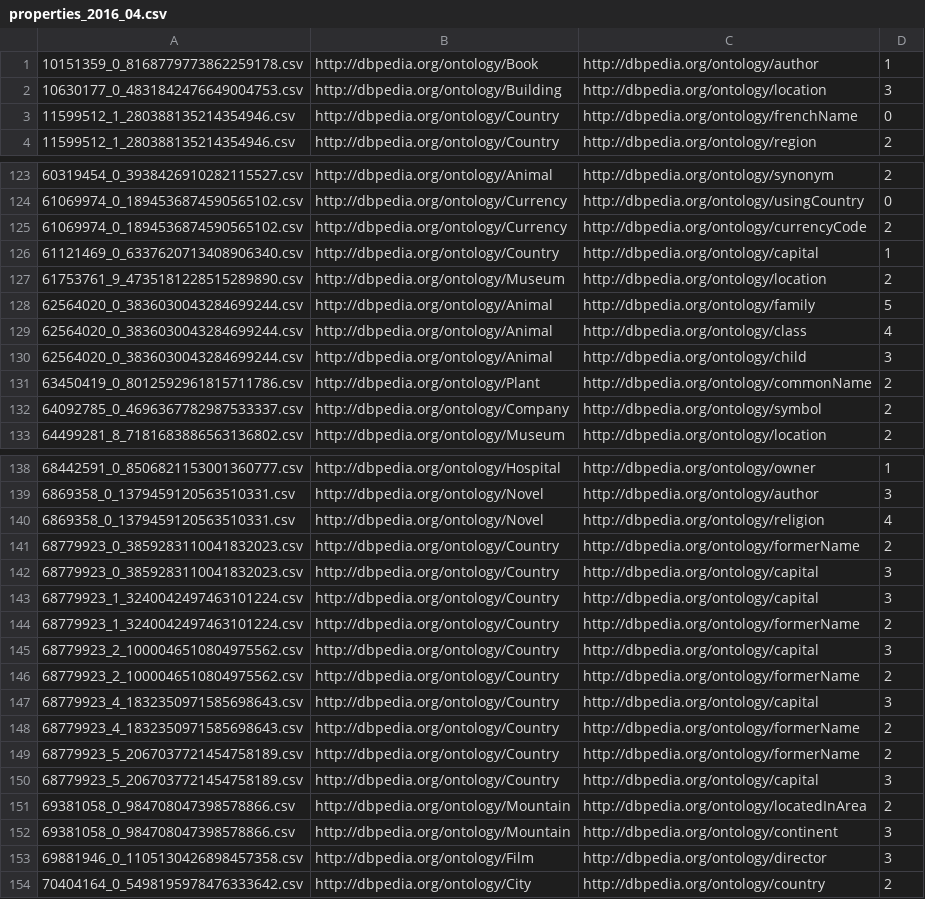
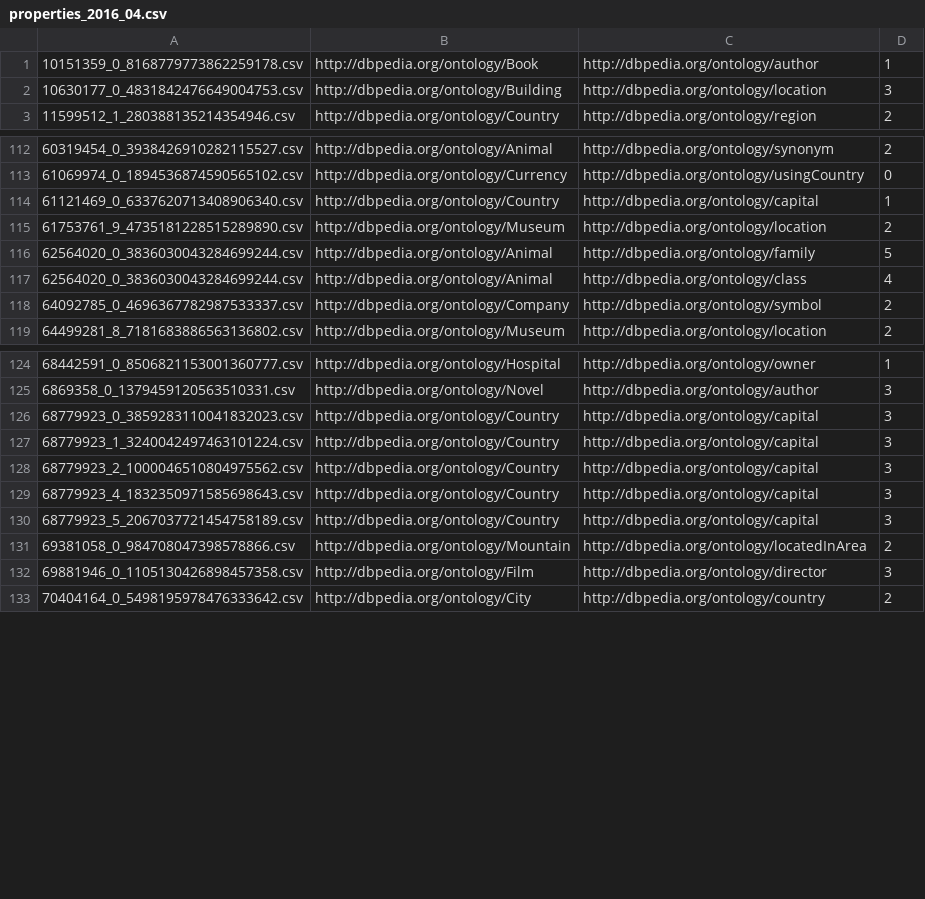
Before and after one commit to oeg-upm/tada-hdt-entity-experiment, a CSV file: datasets/t2dv2/properties_2016_04.csv, drawn as a sheet; only a part is shown, gaps mark what is left out; the diff covers the shown part only.

```diff
--- a/datasets/t2dv2/properties_2016_04.csv
+++ b/datasets/t2dv2/properties_2016_04.csv
@@ -2,3 +2,2 @@
 10630177_0_4831842476649004753.csv,http://dbpedia.org/ontology/Building,http://dbpedia.org/ontology/location,3
-11599512_1_280388135214354946.csv,http://dbpedia.org/ontology/Country,http://dbpedia.org/ontology/frenchName,0
 11599512_1_280388135214354946.csv,http://dbpedia.org/ontology/Country,http://dbpedia.org/ontology/region,2
@@ -124,3 +113,2 @@
 61069974_0_1894536874590565102.csv,http://dbpedia.org/ontology/Currency,http://dbpedia.org/ontology/usingCountry,0
-61069974_0_1894536874590565102.csv,http://dbpedia.org/ontology/Currency,http://dbpedia.org/ontology/currencyCode,2
 61121469_0_6337620713408906340.csv,http://dbpedia.org/ontology/Country,http://dbpedia.org/ontology/capital,1
@@ -129,4 +117,2 @@
 62564020_0_3836030043284699244.csv,http://dbpedia.org/ontology/Animal,http://dbpedia.org/ontology/class,4
-62564020_0_3836030043284699244.csv,http://dbpedia.org/ontology/Animal,http://dbpedia.org/ontology/child,3
-63450419_0_8012592961815711786.csv,http://dbpedia.org/ontology/Plant,http://dbpedia.org/ontology/commonName,2
 64092785_0_4696367782987533337.csv,http://dbpedia.org/ontology/Company,http://dbpedia.org/ontology/symbol,2
@@ -139,15 +125,8 @@
 6869358_0_1379459120563510331.csv,http://dbpedia.org/ontology/Novel,http://dbpedia.org/ontology/author,3
-6869358_0_1379459120563510331.csv,http://dbpedia.org/ontology/Novel,http://dbpedia.org/ontology/religion,4
-68779923_0_3859283110041832023.csv,http://dbpedia.org/ontology/Country,http://dbpedia.org/ontology/formerName,2
 68779923_0_3859283110041832023.csv,http://dbpedia.org/ontology/Country,http://dbpedia.org/ontology/capital,3
 68779923_1_3240042497463101224.csv,http://dbpedia.org/ontology/Country,http://dbpedia.org/ontology/capital,3
-68779923_1_3240042497463101224.csv,http://dbpedia.org/ontology/Country,http://dbpedia.org/ontology/formerName,2
 68779923_2_1000046510804975562.csv,http://dbpedia.org/ontology/Country,http://dbpedia.org/ontology/capital,3
-68779923_2_1000046510804975562.csv,http://dbpedia.org/ontology/Country,http://dbpedia.org/ontology/formerName,2
 68779923_4_1832350971585698643.csv,http://dbpedia.org/ontology/Country,http://dbpedia.org/ontology/capital,3
-68779923_4_1832350971585698643.csv,http://dbpedia.org/ontology/Country,http://dbpedia.org/ontology/formerName,2
-68779923_5_2067037721454758189.csv,http://dbpedia.org/ontology/Country,http://dbpedia.org/ontology/formerName,2
 68779923_5_2067037721454758189.csv,http://dbpedia.org/ontology/Country,http://dbpedia.org/ontology/capital,3
 69381058_0_984708047398578866.csv,http://dbpedia.org/ontology/Mountain,http://dbpedia.org/ontology/locatedInArea,2
-69381058_0_984708047398578866.csv,http://dbpedia.org/ontology/Mountain,http://dbpedia.org/ontology/continent,3
 69881946_0_1105130426898457358.csv,http://dbpedia.org/ontology/Film,http://dbpedia.org/ontology/director,3
```
Also changed, not shown: 20 removed rows elsewhere in this file, 4 other files.
